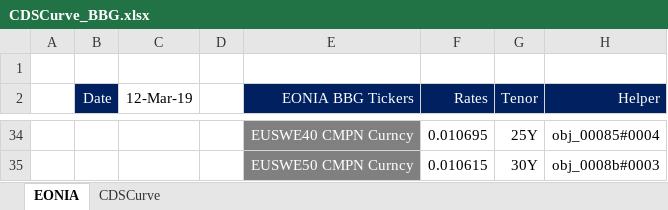
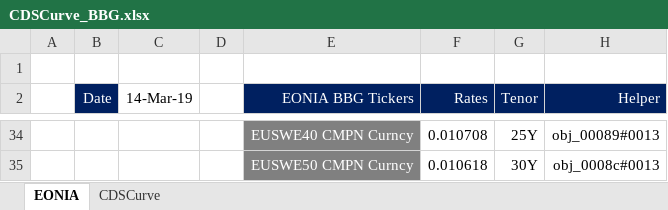
Before and after one commit to dpsugasa/highyieldbond, an Excel workbook: XL_pricer/CDSCurve/CDSCurve_BBG.xlsx, sheet EONIA, drawn as a sheet; only a part is shown, gaps mark what is left out; values as stored, in another font and other column widths than the file's, no borders; the diff covers the shown part only; the diff names each change by its address in the sheet, - before the commit and + after, or states it on an @@ line.

```diff
--- a/XL_pricer/CDSCurve/CDSCurve_BBG.xlsx (sheet EONIA)
+++ b/XL_pricer/CDSCurve/CDSCurve_BBG.xlsx (sheet EONIA)
-C2: 12-Mar-19
+C2: 14-Mar-19
-F34 (Rates): 0.010695
+F34 (Rates): 0.010708
-H34 (Helper): obj_00085#0004
+H34 (Helper): obj_00089#0013
-F35 (Rates): 0.010615
+F35 (Rates): 0.010618
-H35 (Helper): obj_0008b#0003
+H35 (Helper): obj_0008c#0013
```
Also changed, not shown: 63 edited cells elsewhere in this sheet, sheet CDSCurve, XL_pricer/CDSCurve/CDSCurve_noBBG.xlsx, 2 other files.
